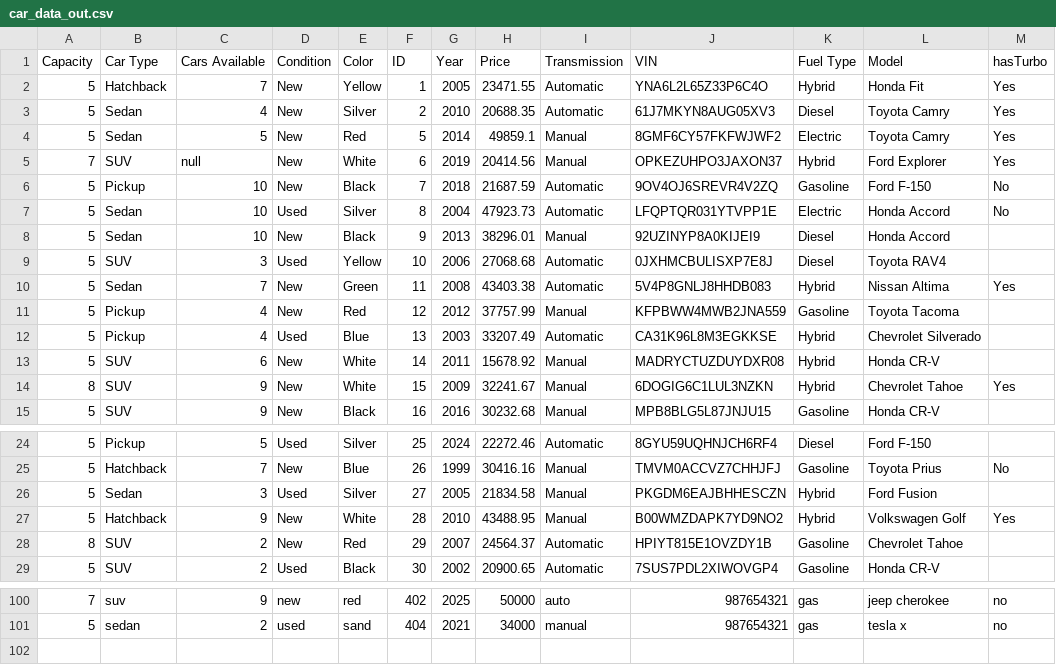
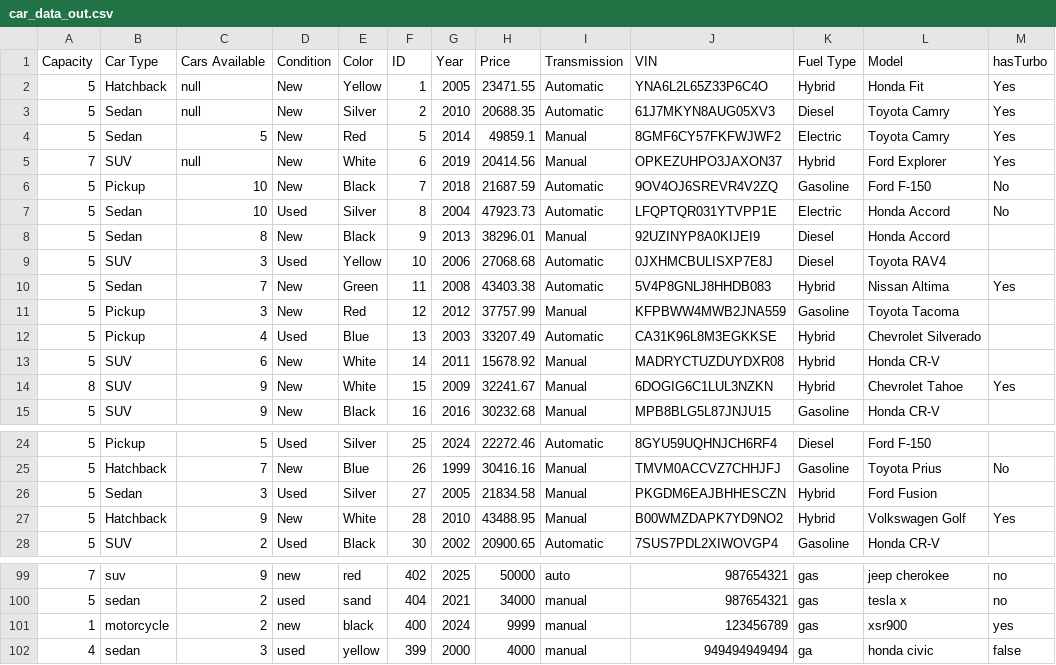
Before and after one commit to edgarrcode/AOO--Project-Part-1, a CSV file: 3 Source Code/Car Dealership/car_data_out.csv, drawn as a sheet; only a part is shown, gaps mark what is left out.

```diff
--- a/3 Source Code/Car Dealership/car_data_out.csv
+++ b/3 Source Code/Car Dealership/car_data_out.csv
@@ -1,4 +1,4 @@
 Capacity,Car Type,Cars Available,Condition,Color,ID,Year,Price,Transmission,VIN,Fuel Type,Model,hasTurbo
-5,Hatchback,7,New,Yellow,1,2005,23471.55,Automatic,YNA6L2L65Z33P6C4O,Hybrid,Honda Fit,Yes
-5,Sedan,4,New,Silver,2,2010,20688.35,Automatic,61J7MKYN8AUG05XV3,Diesel,Toyota Camry,Yes
+5,Hatchback,null,New,Yellow,1,2005,23471.55,Automatic,YNA6L2L65Z33P6C4O,Hybrid,Honda Fit,Yes
+5,Sedan,null,New,Silver,2,2010,20688.35,Automatic,61J7MKYN8AUG05XV3,Diesel,Toyota Camry,Yes
 5,Sedan,5,New,Red,5,2014,49859.1,Manual,8GMF6CY57FKFWJWF2,Electric,Toyota Camry,Yes
@@ -7,6 +7,6 @@ Capacity,Car Type,Cars Available,Condition,Color,ID,Year,Price,Transmission,VIN,
 5,Sedan,10,Used,Silver,8,2004,47923.73,Automatic,LFQPTQR031YTVPP1E,Electric,Honda Accord,No
-5,Sedan,10,New,Black,9,2013,38296.01,Manual,92UZINYP8A0KIJEI9,Diesel,Honda Accord
+5,Sedan,8,New,Black,9,2013,38296.01,Manual,92UZINYP8A0KIJEI9,Diesel,Honda Accord
 5,SUV,3,Used,Yellow,10,2006,27068.68,Automatic,0JXHMCBULISXP7E8J,Diesel,Toyota RAV4
 5,Sedan,7,New,Green,11,2008,43403.38,Automatic,5V4P8GNLJ8HHDB083,Hybrid,Nissan Altima,Yes
-5,Pickup,4,New,Red,12,2012,37757.99,Manual,KFPBWW4MWB2JNA559,Gasoline,Toyota Tacoma
+5,Pickup,3,New,Red,12,2012,37757.99,Manual,KFPBWW4MWB2JNA559,Gasoline,Toyota Tacoma
 5,Pickup,4,Used,Blue,13,2003,33207.49,Automatic,CA31K96L8M3EGKKSE,Hybrid,Chevrolet Silverado
@@ -27,3 +27,2 @@ Capacity,Car Type,Cars Available,Condition,Color,ID,Year,Price,Transmission,VIN,
 5,Hatchback,9,New,White,28,2010,43488.95,Manual,B00WMZDAPK7YD9NO2,Hybrid,Volkswagen Golf,Yes
-8,SUV,2,New,Red,29,2007,24564.37,Automatic,HPIYT815E1OVZDY1B,Gasoline,Chevrolet Tahoe
 5,SUV,2,Used,Black,30,2002,20900.65,Automatic,7SUS7PDL2XIWOVGP4,Gasoline,Honda CR-V
@@ -101 +100,3 @@ Capacity,Car Type,Cars Available,Condition,Color,ID,Year,Price,Transmission,VIN,
 5,sedan,2,used,sand,404,2021,34000,manual,987654321,gas,tesla x,no
+1,motorcycle,2,new,black,400,2024,9999,manual,123456789,gas,xsr900,yes
+4,sedan,3,used,yellow,399,2000,4000,manual,949494949494,ga,honda civic,false
```
Also changed, not shown: 8 other files.
